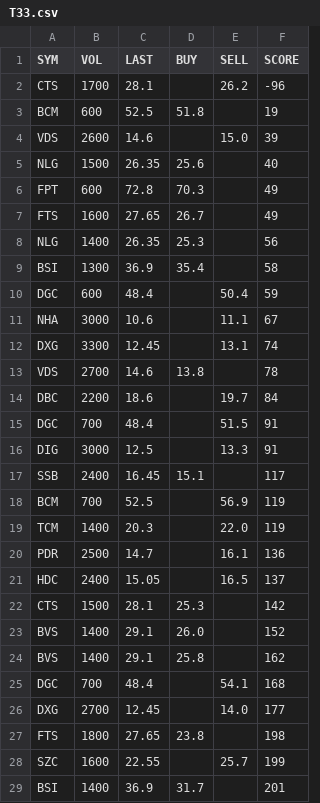
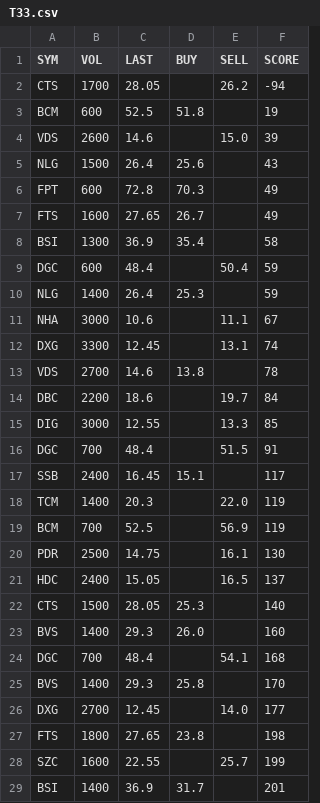
Before and after one commit to cali-invest/portfolio-live, a CSV file: data/T33.csv, drawn as a sheet; only a part is shown; the diff covers the shown part only.

```diff
--- a/data/T33.csv
+++ b/data/T33.csv
@@ -1,11 +1,11 @@
 SYM,VOL,LAST,BUY,SELL,SCORE
-CTS,1700,28.1,,26.2,-96
+CTS,1700,28.05,,26.2,-94
 BCM,600,52.5,51.8,,19
 VDS,2600,14.6,,15.0,39
-NLG,1500,26.35,25.6,,40
+NLG,1500,26.4,25.6,,43
 FPT,600,72.8,70.3,,49
 FTS,1600,27.65,26.7,,49
-NLG,1400,26.35,25.3,,56
 BSI,1300,36.9,35.4,,58
 DGC,600,48.4,,50.4,59
+NLG,1400,26.4,25.3,,59
 NHA,3000,10.6,,11.1,67
@@ -14,13 +14,13 @@ VDS,2700,14.6,13.8,,78
 DBC,2200,18.6,,19.7,84
+DIG,3000,12.55,,13.3,85
 DGC,700,48.4,,51.5,91
-DIG,3000,12.5,,13.3,91
 SSB,2400,16.45,15.1,,117
+TCM,1400,20.3,,22.0,119
 BCM,700,52.5,,56.9,119
-TCM,1400,20.3,,22.0,119
-PDR,2500,14.7,,16.1,136
+PDR,2500,14.75,,16.1,130
 HDC,2400,15.05,,16.5,137
-CTS,1500,28.1,25.3,,142
-BVS,1400,29.1,26.0,,152
-BVS,1400,29.1,25.8,,162
+CTS,1500,28.05,25.3,,140
+BVS,1400,29.3,26.0,,160
 DGC,700,48.4,,54.1,168
+BVS,1400,29.3,25.8,,170
 DXG,2700,12.45,,14.0,177
```
Also changed, not shown: 1 moved row and 4 edited cells elsewhere in this file, data/CMD.csv, data/CMD2.csv, 3 other files.
